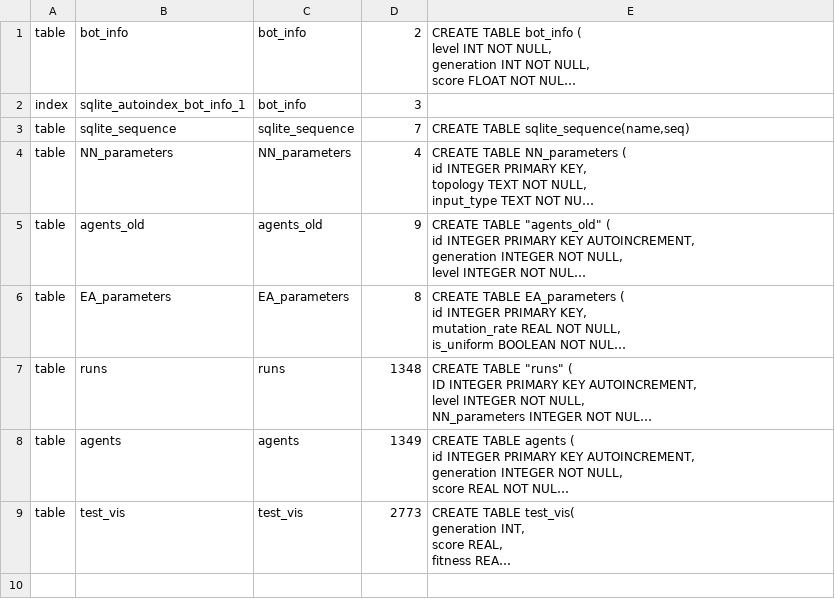
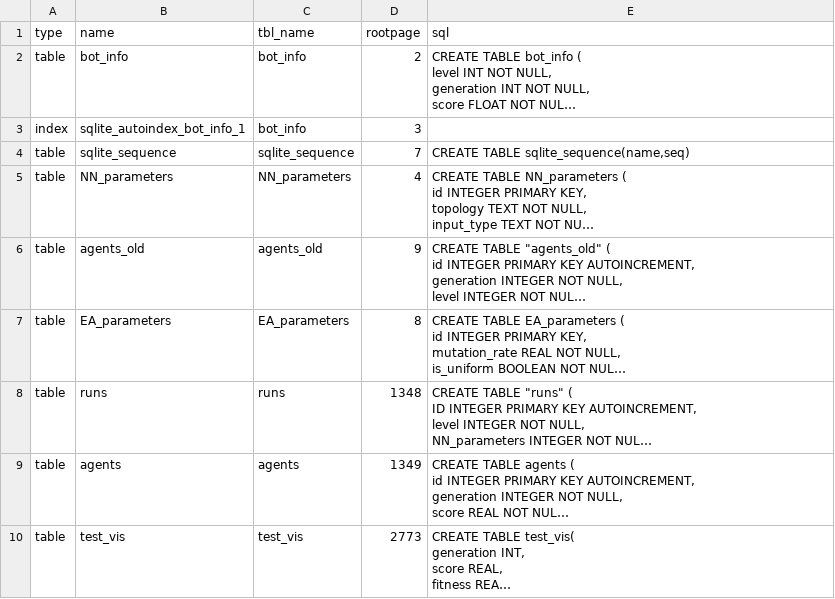
Before and after one commit to Suesspas/BachelorThesis, a CSV file: jumpDB_export/sqlite_master.csv, drawn as a sheet; long unchanged cells end in …; the diff names each change by its address in the sheet, - before the commit and + after, or states it on an @@ line.

```diff
--- a/jumpDB_export/sqlite_master.csv
+++ b/jumpDB_export/sqlite_master.csv
+row 1: type | name | tbl_name | rootpage | sql
```
Also changed, not shown: jumpDB_export/test_vis.csv, 6 other files.
